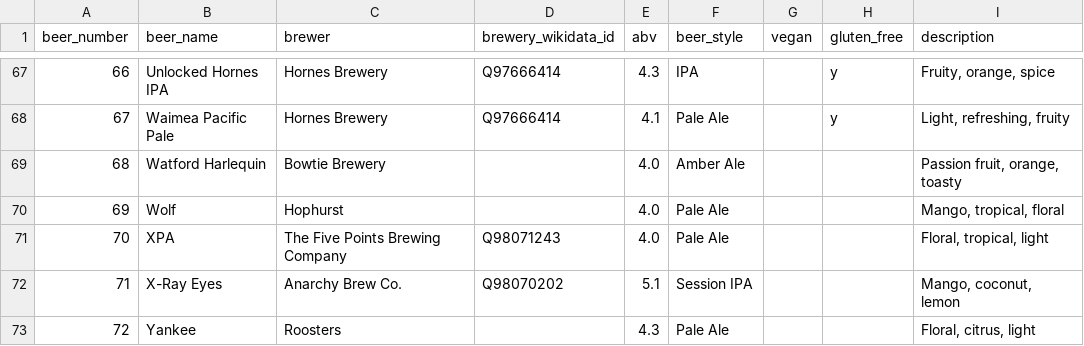
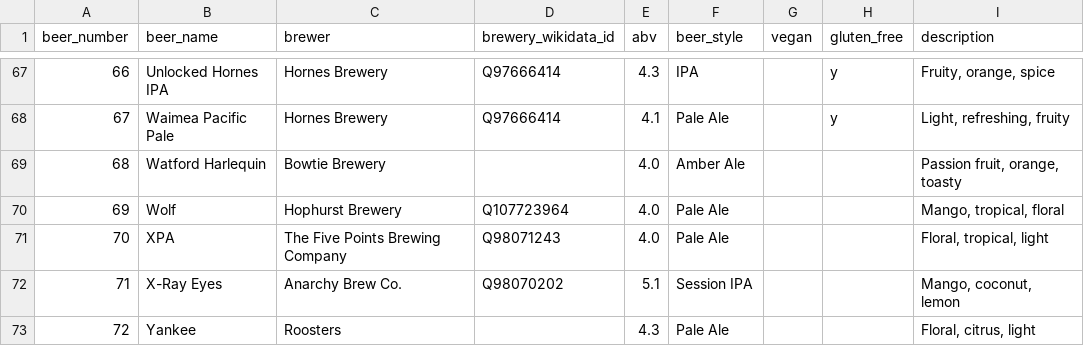
Before and after one commit to guyfawcus/beer-fest.js, a CSV file: public/downloads/ACBF9-2021.csv, drawn as a sheet; only a part is shown, gaps mark what is left out; the diff covers the shown part only.

Commit message:
add Wikidata QIDs for a few breweries

```diff
--- a/public/downloads/ACBF9-2021.csv
+++ b/public/downloads/ACBF9-2021.csv
@@ -69,3 +69,3 @@ beer_number,beer_name,brewer,brewery_wikidata_id,abv,beer_style,vegan,gluten_fre
 68,Watford Harlequin,Bowtie Brewery,,4.0,Amber Ale,,,"Passion fruit, orange, toasty"
-69,Wolf,Hophurst,,4.0,Pale Ale,,,"Mango, tropical, floral"
+69,Wolf,Hophurst Brewery,Q107723964,4.0,Pale Ale,,,"Mango, tropical, floral"
 70,XPA,The Five Points Brewing Company,Q98071243,4.0,Pale Ale,,,"Floral, tropical, light"
```
Also changed, not shown: 14 edited cells elsewhere in this file.
